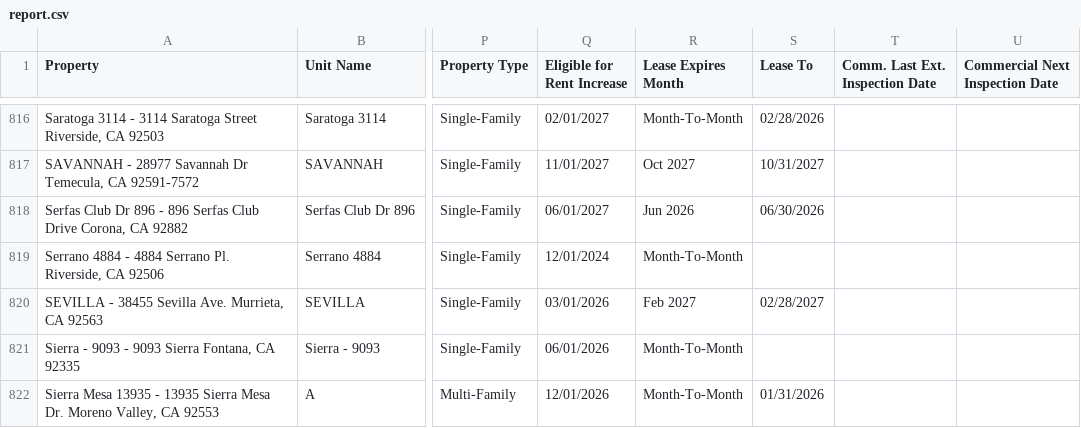
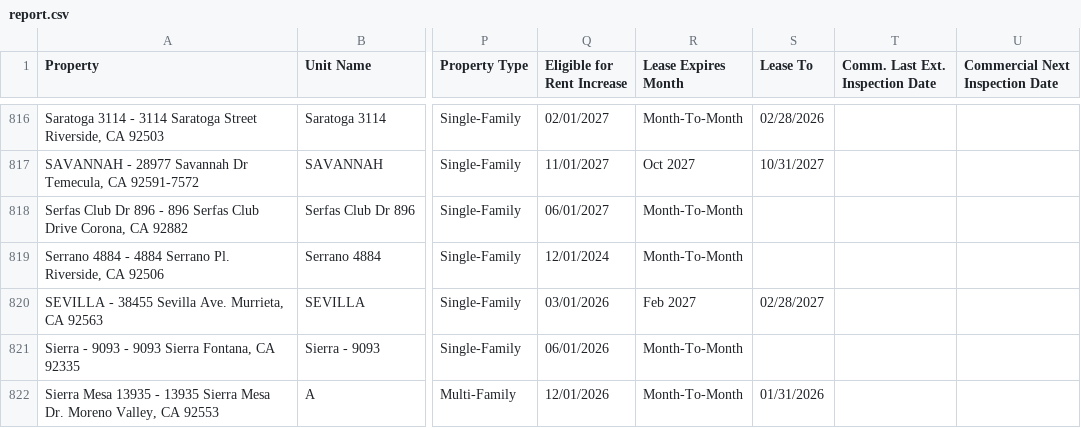
Before and after one commit to ryconnpm/inspection-portal, a CSV file: data/report.csv, drawn as a sheet; only a part is shown, gaps mark what is left out; the diff covers the shown part only; the diff names each change by its address in the sheet, - before the commit and + after, or states it on an @@ line.

Commit message:
Auto-update inspection report

```diff
--- a/data/report.csv
+++ b/data/report.csv
-R818 (Lease Expires Month): Jun 2026
+R818 (Lease Expires Month): Month-To-Month
-S818 (Lease To): 06/30/2026
+S818 (Lease To): (empty)
```
Also changed, not shown: 11 edited cells elsewhere in this file.
